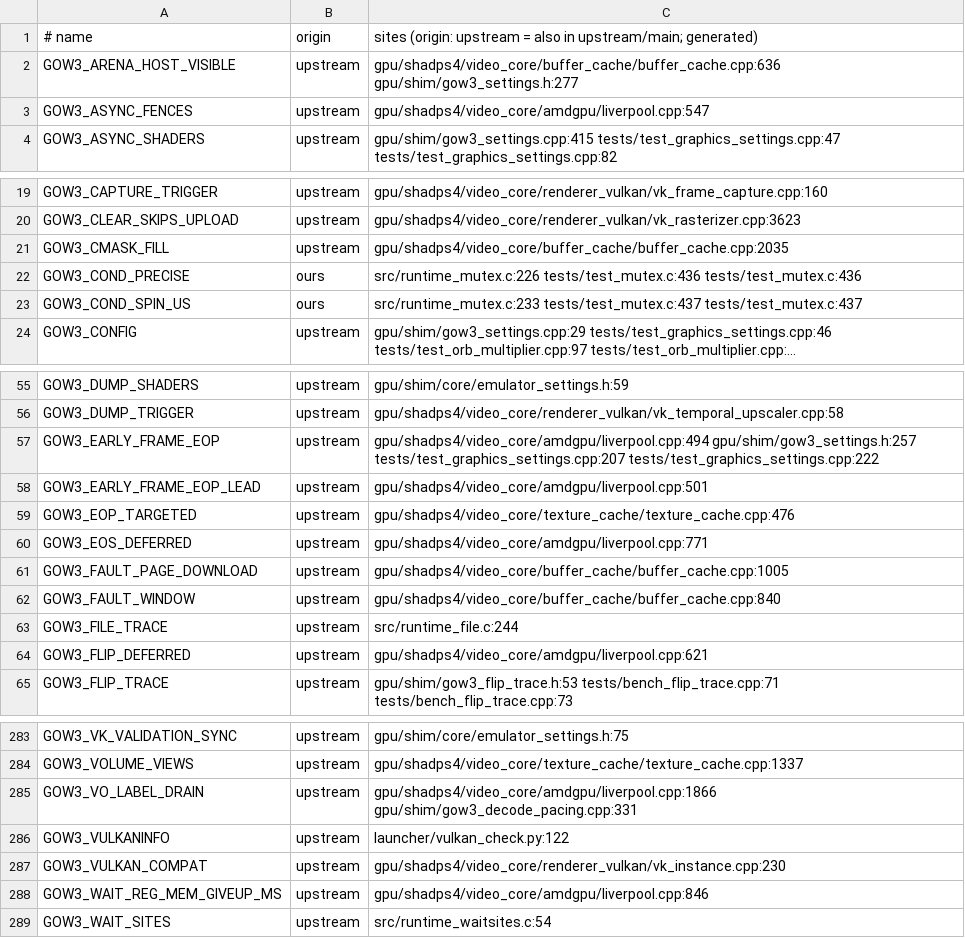
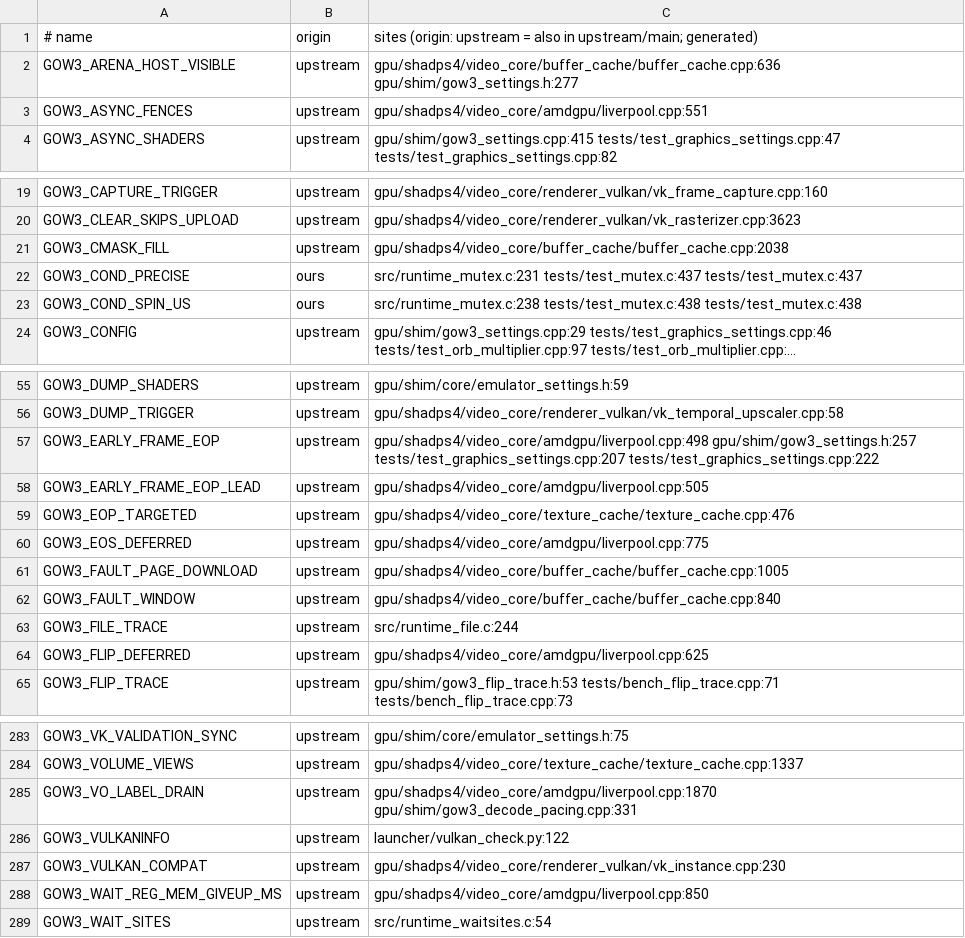
Before and after one commit to BevelTipDrip/medievil_2019_pc_port, a TSV file: research/patches/_facts/switches.tsv, drawn as a sheet; only a part is shown, gaps mark what is left out; long unchanged cells end in …; the diff covers the shown part only; the diff names each change by its address in the sheet, - before the commit and + after, or states it on an @@ line.

```diff
--- a/research/patches/_facts/switches.tsv
+++ b/research/patches/_facts/switches.tsv
-C3: gpu/shadps4/video_core/amdgpu/liverpool.cpp:547
+C3: gpu/shadps4/video_core/amdgpu/liverpool.cpp:551
-C21: gpu/shadps4/video_core/buffer_cache/buffer_cache.cpp:2035
+C21: gpu/shadps4/video_core/buffer_cache/buffer_cache.cpp:2038
-C22: src/runtime_mutex.c:226 tests/test_mutex.c:436 tests/test_mutex.c:436
+C22: src/runtime_mutex.c:231 tests/test_mutex.c:437 tests/test_mutex.c:437
-C23: src/runtime_mutex.c:233 tests/test_mutex.c:437 tests/test_mutex.c:437
+C23: src/runtime_mutex.c:238 tests/test_mutex.c:438 tests/test_mutex.c:438
-C57: gpu/shadps4/video_core/amdgpu/liverpool.cpp:494 gpu/shim/gow3_settings.h:257 tests/test_graphics_settings.cpp:207…
+C57: gpu/shadps4/video_core/amdgpu/liverpool.cpp:498 gpu/shim/gow3_settings.h:257 tests/test_graphics_settings.cpp:207…
-C58: gpu/shadps4/video_core/amdgpu/liverpool.cpp:501
+C58: gpu/shadps4/video_core/amdgpu/liverpool.cpp:505
-C60: gpu/shadps4/video_core/amdgpu/liverpool.cpp:771
+C60: gpu/shadps4/video_core/amdgpu/liverpool.cpp:775
-C64: gpu/shadps4/video_core/amdgpu/liverpool.cpp:621
+C64: gpu/shadps4/video_core/amdgpu/liverpool.cpp:625
-C285: gpu/shadps4/video_core/amdgpu/liverpool.cpp:1866 gpu/shim/gow3_decode_pacing.cpp:331
+C285: gpu/shadps4/video_core/amdgpu/liverpool.cpp:1870 gpu/shim/gow3_decode_pacing.cpp:331
-C288: gpu/shadps4/video_core/amdgpu/liverpool.cpp:846
+C288: gpu/shadps4/video_core/amdgpu/liverpool.cpp:850
```
Also changed, not shown: 8 edited cells elsewhere in this file, research/patches/_facts/commits.tsv, research/patches/_facts/headings.tsv, 2 other files.
